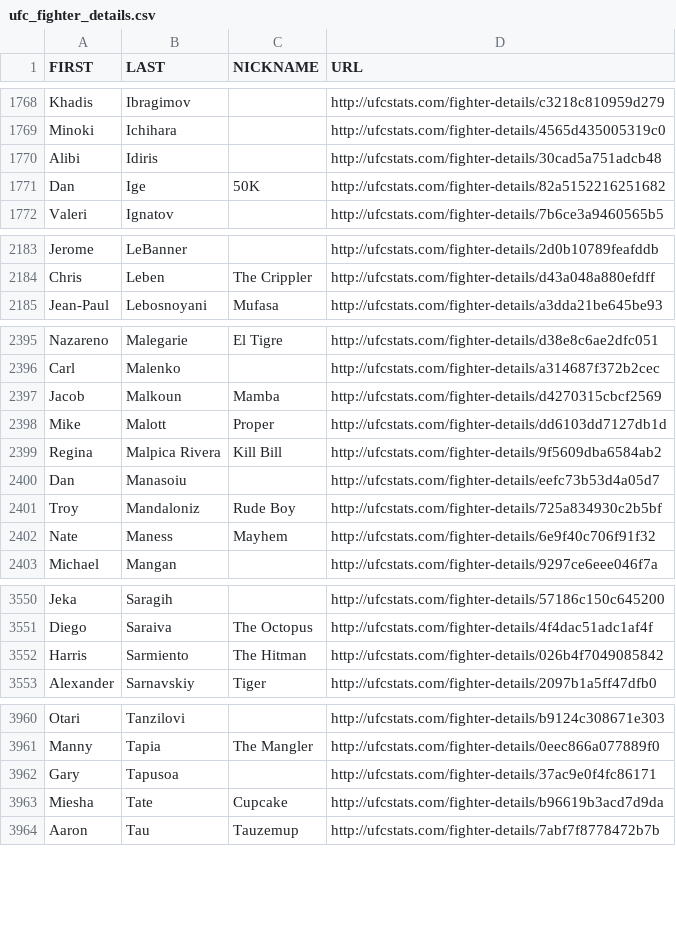
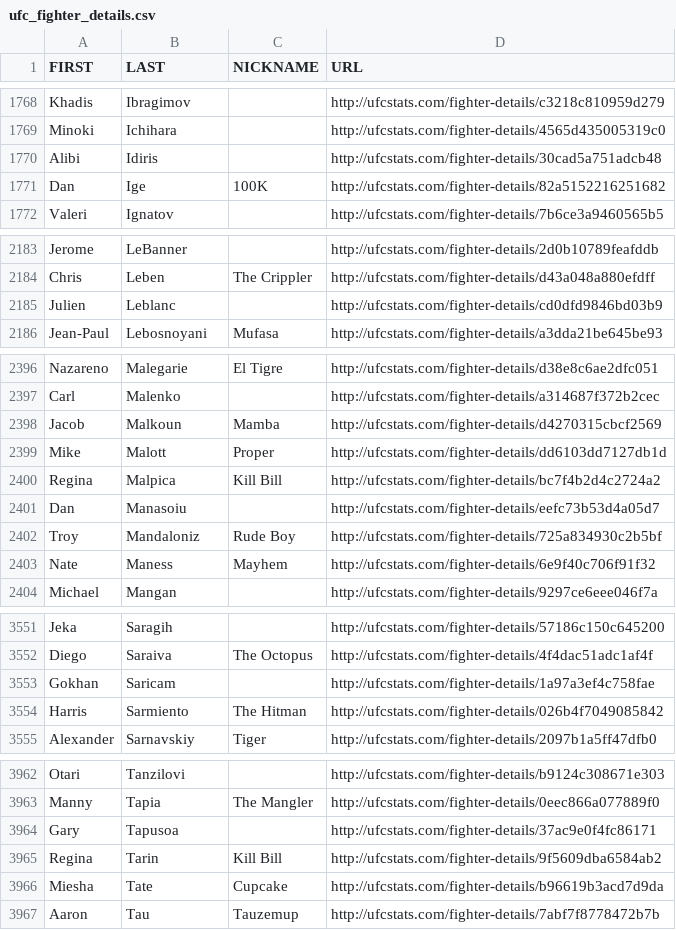
Before and after one commit to treyrachall10/ufc-fantasy-app, a CSV file: backend/data/raw/ufc_fighter_details.csv, drawn as a sheet; only a part is shown, gaps mark what is left out; the diff covers the shown part only.

```diff
--- a/backend/data/raw/ufc_fighter_details.csv
+++ b/backend/data/raw/ufc_fighter_details.csv
@@ -1770,3 +1770,3 @@ Minoki,Ichihara,,http://ufcstats.com/fighter-details/4565d435005319c0
 Alibi,Idiris,,http://ufcstats.com/fighter-details/30cad5a751adcb48
-Dan,Ige,50K,http://ufcstats.com/fighter-details/82a5152216251682
+Dan,Ige,100K,http://ufcstats.com/fighter-details/82a5152216251682
 Valeri,Ignatov,,http://ufcstats.com/fighter-details/7b6ce3a9460565b5
@@ -2184,2 +2184,3 @@ Jerome,LeBanner,,http://ufcstats.com/fighter-details/2d0b10789feafddb
 Chris,Leben,The Crippler,http://ufcstats.com/fighter-details/d43a048a880efdff
+Julien,Leblanc,,http://ufcstats.com/fighter-details/cd0dfd9846bd03b9
 Jean-Paul,Lebosnoyani,Mufasa,http://ufcstats.com/fighter-details/a3dda21be645be93
@@ -2398,3 +2399,3 @@ Jacob,Malkoun,Mamba,http://ufcstats.com/fighter-details/d4270315cbcf2569
 Mike,Malott,Proper,http://ufcstats.com/fighter-details/dd6103dd7127db1d
-Regina,Malpica Rivera,Kill Bill,http://ufcstats.com/fighter-details/9f5609dba6584ab2
+Regina,Malpica,Kill Bill,http://ufcstats.com/fighter-details/bc7f4b2d4c2724a2
 Dan,Manasoiu,,http://ufcstats.com/fighter-details/eefc73b53d4a05d7
@@ -3551,2 +3552,3 @@ Jeka,Saragih,,http://ufcstats.com/fighter-details/57186c150c645200
 Diego,Saraiva,The Octopus,http://ufcstats.com/fighter-details/4f4dac51adc1af4f
+Gokhan,Saricam,,http://ufcstats.com/fighter-details/1a97a3ef4c758fae
 Harris,Sarmiento,The Hitman,http://ufcstats.com/fighter-details/026b4f7049085842
@@ -3962,2 +3964,3 @@ Manny,Tapia,The Mangler,http://ufcstats.com/fighter-details/0eec866a077889f0
 Gary,Tapusoa,,http://ufcstats.com/fighter-details/37ac9e0f4fc86171
+Regina,Tarin,Kill Bill,http://ufcstats.com/fighter-details/9f5609dba6584ab2
 Miesha,Tate,Cupcake,http://ufcstats.com/fighter-details/b96619b3acd7d9da
```
Also changed, not shown: 2 edited cells elsewhere in this file, backend/data/clean/career_stats_clean.csv, backend/data/clean/event_data_clean.csv, 8 other files.
